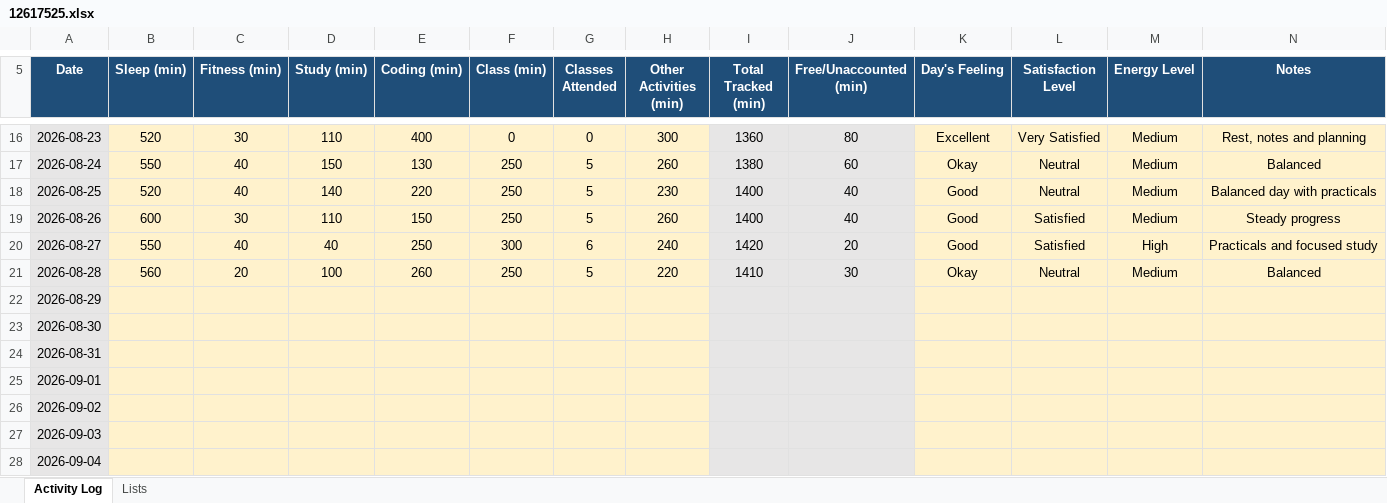
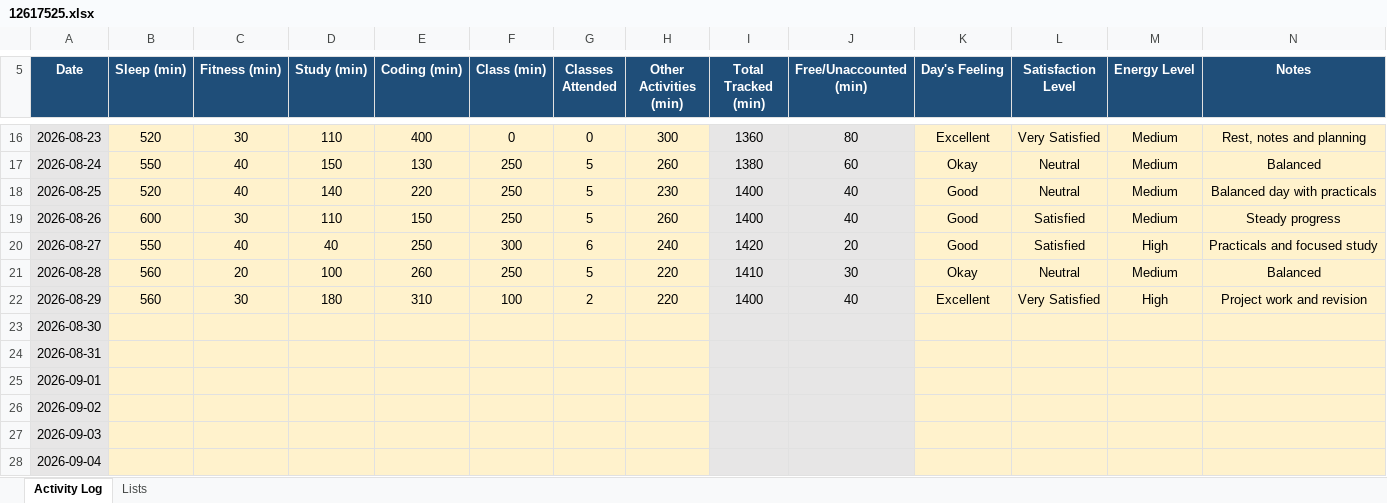
Before and after one commit to abhishekkv087-hub/CAP776, an Excel workbook: data/12617525.xlsx, sheet Activity Log, drawn as a sheet; only a part is shown, gaps mark what is left out; values as stored, in another font and other column widths than the file's, no borders; conditional formats not drawn; the diff names each change by its address in the sheet, - before the commit and + after, or states it on an @@ line.

Commit message:
Update Day 17 activity data

```diff
--- a/data/12617525.xlsx (sheet Activity Log)
+++ b/data/12617525.xlsx (sheet Activity Log)
-B22 (Sleep (min)): (empty)
+B22 (Sleep (min)): 560
-C22 (Fitness (min)): (empty)
+C22 (Fitness (min)): 30
-D22 (Study (min)): (empty)
+D22 (Study (min)): 180
-E22 (Coding (min)): (empty)
+E22 (Coding (min)): 310
-F22 (Class (min)): (empty)
+F22 (Class (min)): 100
-G22 (Classes Attended): (empty)
+G22 (Classes Attended): 2
-H22 (Other Activities (min)): (empty)
+H22 (Other Activities (min)): 220
-I22 (Total Tracked (min)): (empty)
+I22 (Total Tracked (min)): 1400
-J22 (Free/Unaccounted (min)): (empty)
+J22 (Free/Unaccounted (min)): 40
-K22 (Day's Feeling): (empty)
+K22 (Day's Feeling): Excellent
-L22 (Satisfaction Level): (empty)
+L22 (Satisfaction Level): Very Satisfied
-M22 (Energy Level): (empty)
+M22 (Energy Level): High
-N22 (Notes): (empty)
+N22 (Notes): Project work and revision
```
